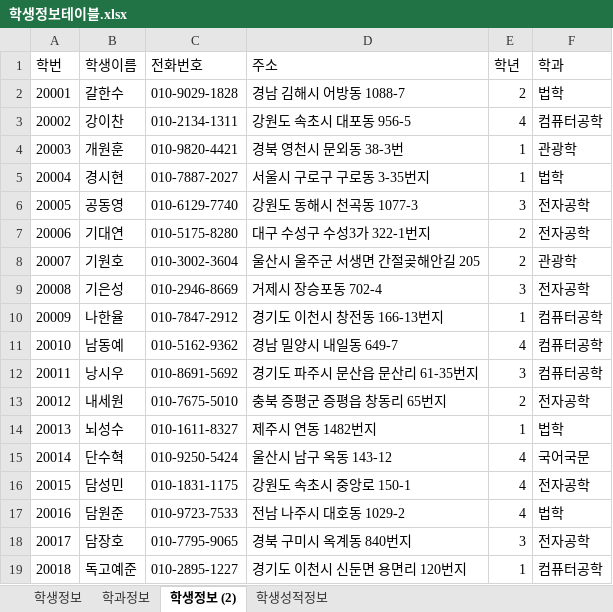
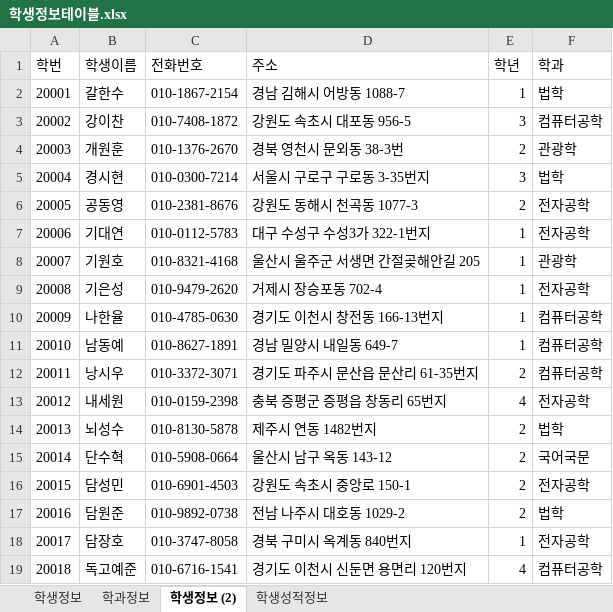
Before and after one commit to JtoJ00721/SQL_DBMS_2020_07, an Excel workbook: 참고자료/학생정보테이블.xlsx, sheet 학생정보 (2), drawn as a sheet; only a part is shown; values as stored, in another font and other column widths than the file's, no borders; the diff covers the shown part only; the diff names each change by its address in the sheet, - before the commit and + after, or states it on an @@ line.

```diff
--- a/참고자료/학생정보테이블.xlsx (sheet 학생정보 (2))
+++ b/참고자료/학생정보테이블.xlsx (sheet 학생정보 (2))
-C2 (전화번호): 010-9029-1828
+C2 (전화번호): 010-1867-2154
-E2 (학년): 2
+E2 (학년): 1
-C3 (전화번호): 010-2134-1311
+C3 (전화번호): 010-7408-1872
-E3 (학년): 4
+E3 (학년): 3
-C4 (전화번호): 010-9820-4421
+C4 (전화번호): 010-1376-2670
-E4 (학년): 1
+E4 (학년): 2
-C5 (전화번호): 010-7887-2027
+C5 (전화번호): 010-0300-7214
-E5 (학년): 1
+E5 (학년): 3
-C6 (전화번호): 010-6129-7740
+C6 (전화번호): 010-2381-8676
-E6 (학년): 3
+E6 (학년): 2
-C7 (전화번호): 010-5175-8280
+C7 (전화번호): 010-0112-5783
-E7:E8 (학년): 2
+E7:E8 (학년): 1
-C8 (전화번호): 010-3002-3604
+C8 (전화번호): 010-8321-4168
-C9 (전화번호): 010-2946-8669
+C9 (전화번호): 010-9479-2620
-E9 (학년): 3
+E9 (학년): 1
-C10 (전화번호): 010-7847-2912
+C10 (전화번호): 010-4785-0630
-C11 (전화번호): 010-5162-9362
+C11 (전화번호): 010-8627-1891
-E11 (학년): 4
+E11 (학년): 1
-C12 (전화번호): 010-8691-5692
+C12 (전화번호): 010-3372-3071
-E12 (학년): 3
+E12 (학년): 2
-C13 (전화번호): 010-7675-5010
+C13 (전화번호): 010-0159-2398
-E13 (학년): 2
+E13 (학년): 4
-C14 (전화번호): 010-1611-8327
+C14 (전화번호): 010-8130-5878
-E14 (학년): 1
+E14 (학년): 2
-C15 (전화번호): 010-9250-5424
+C15 (전화번호): 010-5908-0664
-E15:E17 (학년): 4
+E15:E17 (학년): 2
-C16 (전화번호): 010-1831-1175
+C16 (전화번호): 010-6901-4503
-C17 (전화번호): 010-9723-7533
+C17 (전화번호): 010-9892-0738
-C18 (전화번호): 010-7795-9065
+C18 (전화번호): 010-3747-8058
-E18 (학년): 3
+E18 (학년): 1
-C19 (전화번호): 010-2895-1227
+C19 (전화번호): 010-6716-1541
-E19 (학년): 1
+E19 (학년): 4
```
Also changed, not shown: 150 edited cells elsewhere in this sheet, sheet 학생성적정보, sheet 학생정보, sheet 학과정보, 34 other files.
